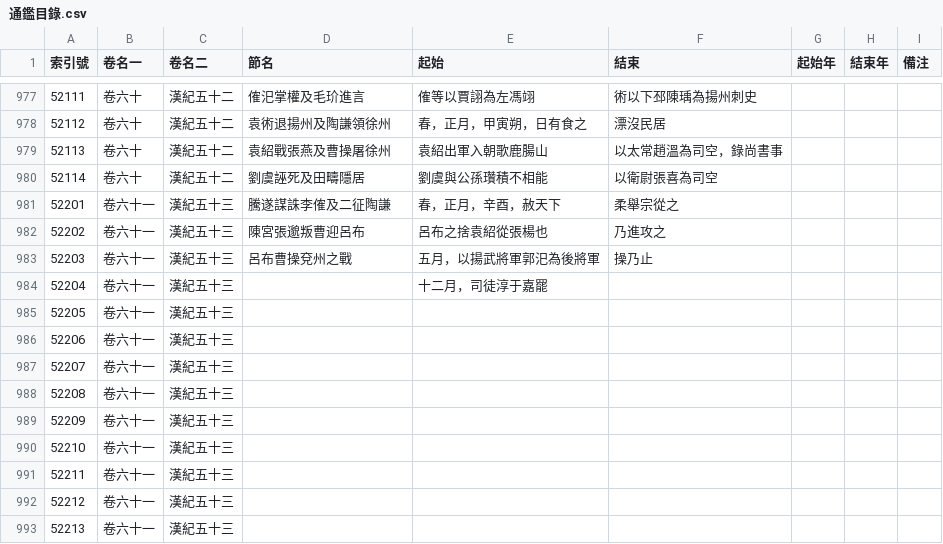
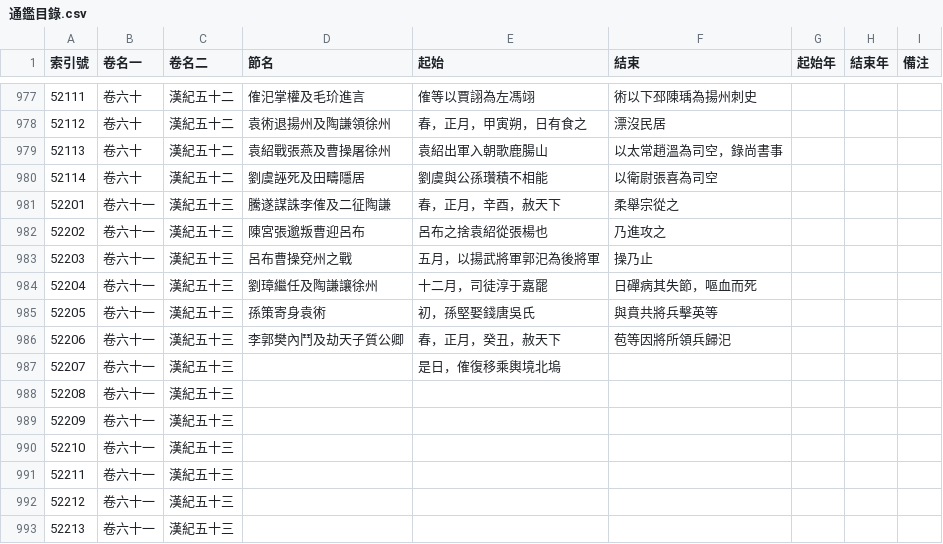
Before and after one commit to gintian/zizhitongjian, a CSV file: 1_主要數據/通鑑目錄.csv, drawn as a sheet; only a part is shown, gaps mark what is left out.

```diff
--- a/1_主要數據/通鑑目錄.csv
+++ b/1_主要數據/通鑑目錄.csv
@@ -983,6 +983,6 @@
 52203,卷六十一,漢紀五十三,呂布曹操兗州之戰,五月，以揚武將軍郭汜為後將軍,操乃止,,,
-52204,卷六十一,漢紀五十三,,十二月，司徒淳于嘉罷,,,,
-52205,卷六十一,漢紀五十三,,,,,,
-52206,卷六十一,漢紀五十三,,,,,,
-52207,卷六十一,漢紀五十三,,,,,,
+52204,卷六十一,漢紀五十三,劉璋繼任及陶謙讓徐州,十二月，司徒淳于嘉罷,日磾病其失節，嘔血而死,,,
+52205,卷六十一,漢紀五十三,孫策寄身袁術,初，孫堅娶錢唐吳氏,與賁共將兵擊英等,,,
+52206,卷六十一,漢紀五十三,李郭樊內鬥及劫天子質公卿,春，正月，癸丑，赦天下,苞等因將所領兵歸汜,,,
+52207,卷六十一,漢紀五十三,,是日，傕復移乘輿境北塢,,,,
 52208,卷六十一,漢紀五十三,,,,,,
```
Also changed, not shown: 1_主要數據/人物總表.csv, 3 other files.
